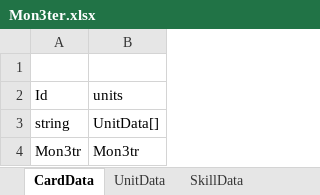
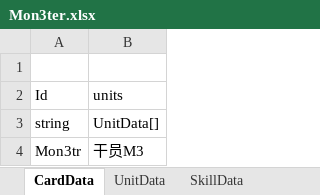
Before and after one commit to XR-857342619/ArkN, an Excel workbook: Excel/一方通行/Mon3ter.xlsx, sheet CardData, drawn as a sheet; values as stored, in another font and other column widths than the file's, no borders; the diff names each change by its address in the sheet, - before the commit and + after, or states it on an @@ line.

```diff
--- a/Excel/一方通行/Mon3ter.xlsx (sheet CardData)
+++ b/Excel/一方通行/Mon3ter.xlsx (sheet CardData)
-B4 (units): Mon3tr
+B4 (units): 干员M3
```
Also changed, not shown: Excel/尊尼获加/莫菲丝.xlsx, 7 other files.
